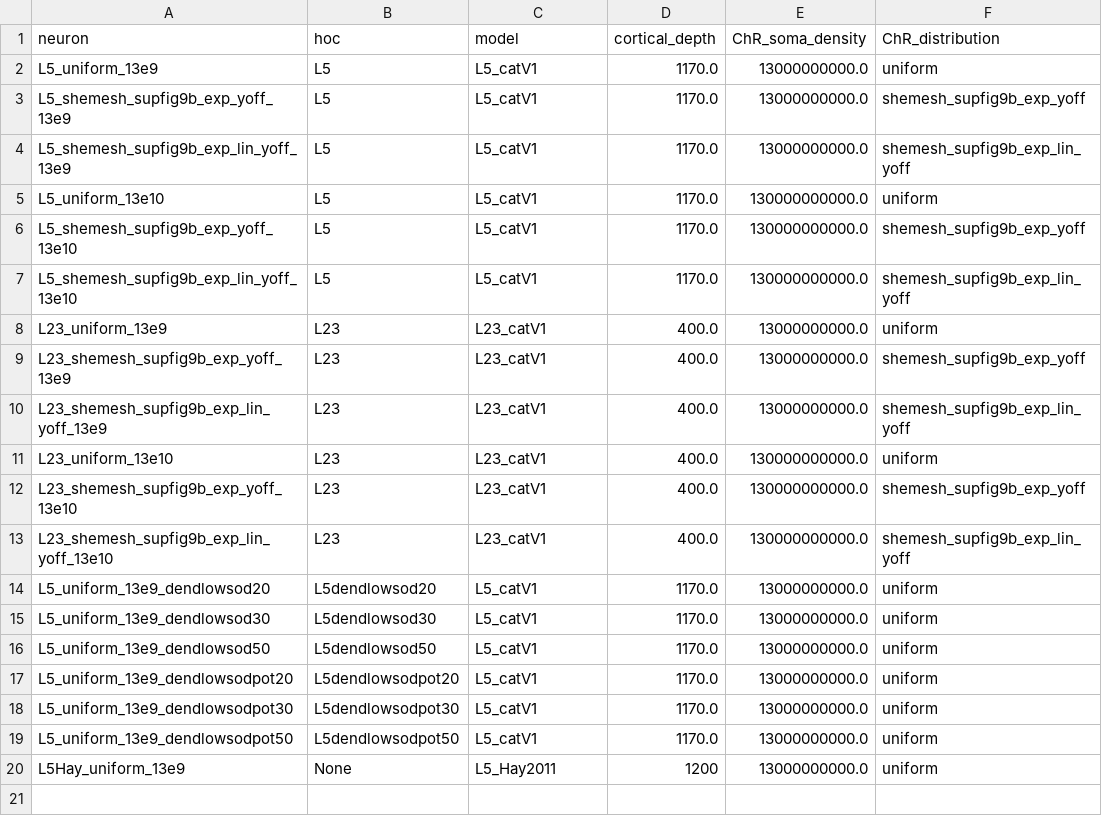
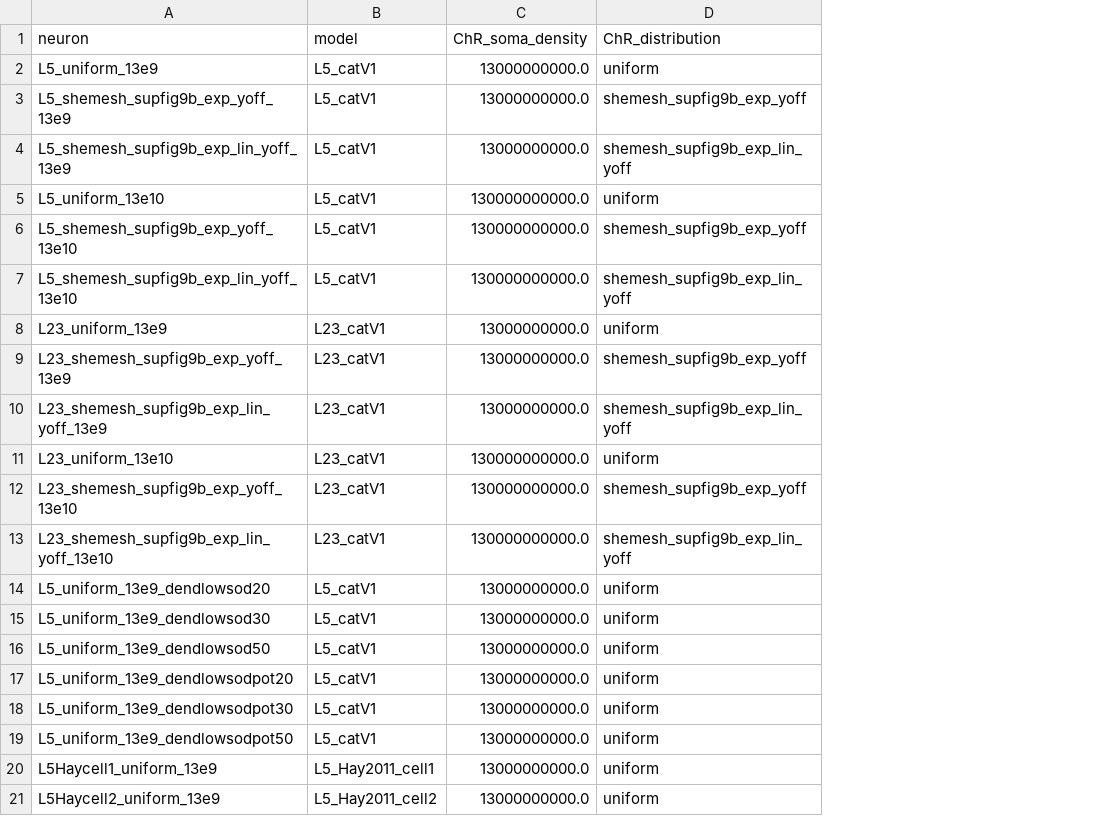
Before and after one commit to CSNG-MFF/osmorph, a CSV file: workflows/neuron_data.csv, drawn as a sheet; removed rows and columns are numbered as before the commit, all else as after; the diff names each change by its address in the sheet, - before the commit and + after, or states it on an @@ line.

```diff
--- a/workflows/neuron_data.csv
+++ b/workflows/neuron_data.csv
-column B (hoc), rows 2-20: L5 | L5 | L5 | L5 | L5 | L5 | L23 | L23 | L23 | L23 | L23 | L23 | L5dendlowsod20 | L5dendlowsod30 | L5dendlowsod50 | L5dendlowsodpot20 | L5dendlowsodpot30 | L5dendlowsodpot50 | None
-column D (cortical_depth), rows 2-20: 1170.0 | 1170.0 | 1170.0 | 1170.0 | 1170.0 | 1170.0 | 400.0 | 400.0 | 400.0 | 400.0 | 400.0 | 400.0 | 1170.0 | 1170.0 | 1170.0 | 1170.0 | 1170.0 | 1170.0 | 1200
-A20 (neuron): L5Hay_uniform_13e9
+A20 (neuron): L5Haycell1_uniform_13e9
-B20 (model): L5_Hay2011
+B20 (model): L5_Hay2011_cell1
+row 21: L5Haycell2_uniform_13e9 | L5_Hay2011_cell2 | 13000000000.0 | uniform
```
Also changed, not shown: 1 other file.
